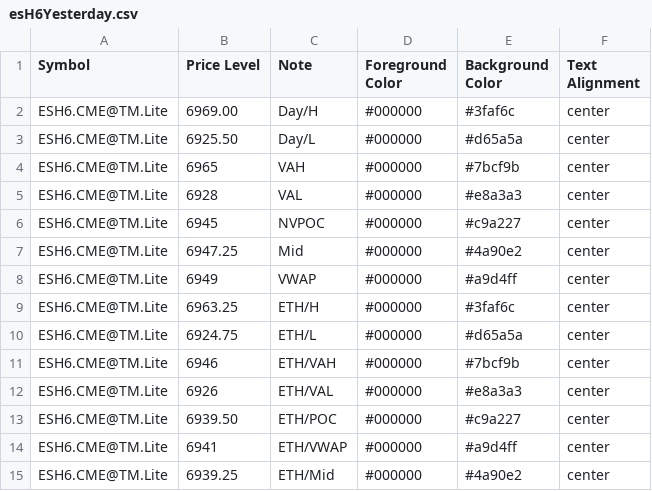
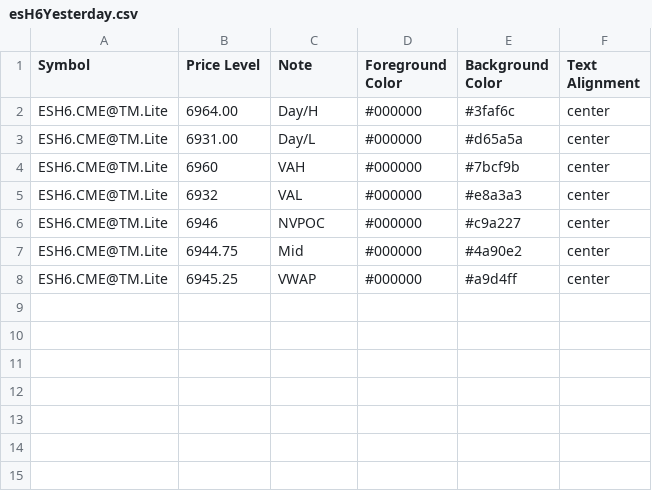
Before and after one commit to heatedtowel/EsCloudNotes, a CSV file: esH6Yesterday.csv, drawn as a sheet.

Commit message:
Update Bookmap notes

```diff
--- a/esH6Yesterday.csv
+++ b/esH6Yesterday.csv
@@ -1,15 +1,8 @@
 Symbol,Price Level,Note,Foreground Color,Background Color,Text Alignment
-ESH6.CME@TM.Lite,6969.00,Day/H,#000000,#3faf6c,center
-ESH6.CME@TM.Lite,6925.50,Day/L,#000000,#d65a5a,center
-ESH6.CME@TM.Lite,6965,VAH,#000000,#7bcf9b,center
-ESH6.CME@TM.Lite,6928,VAL,#000000,#e8a3a3,center
-ESH6.CME@TM.Lite,6945,NVPOC,#000000,#c9a227,center
-ESH6.CME@TM.Lite,6947.25,Mid,#000000,#4a90e2,center
-ESH6.CME@TM.Lite,6949,VWAP,#000000,#a9d4ff,center
-ESH6.CME@TM.Lite,6963.25,ETH/H,#000000,#3faf6c,center
-ESH6.CME@TM.Lite,6924.75,ETH/L,#000000,#d65a5a,center
-ESH6.CME@TM.Lite,6946,ETH/VAH,#000000,#7bcf9b,center
-ESH6.CME@TM.Lite,6926,ETH/VAL,#000000,#e8a3a3,center
-ESH6.CME@TM.Lite,6939.50,ETH/POC,#000000,#c9a227,center
-ESH6.CME@TM.Lite,6941,ETH/VWAP,#000000,#a9d4ff,center
-ESH6.CME@TM.Lite,6939.25,ETH/Mid,#000000,#4a90e2,center
+ESH6.CME@TM.Lite,6964.00,Day/H,#000000,#3faf6c,center
+ESH6.CME@TM.Lite,6931.00,Day/L,#000000,#d65a5a,center
+ESH6.CME@TM.Lite,6960,VAH,#000000,#7bcf9b,center
+ESH6.CME@TM.Lite,6932,VAL,#000000,#e8a3a3,center
+ESH6.CME@TM.Lite,6946,NVPOC,#000000,#c9a227,center
+ESH6.CME@TM.Lite,6944.75,Mid,#000000,#4a90e2,center
+ESH6.CME@TM.Lite,6945.25,VWAP,#000000,#a9d4ff,center
```
